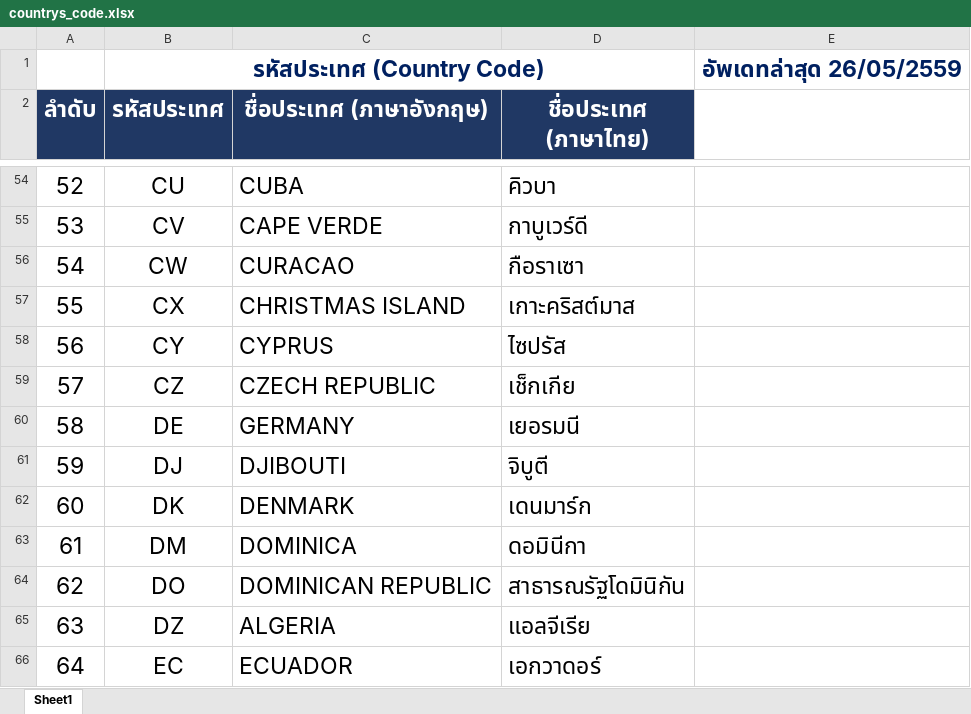
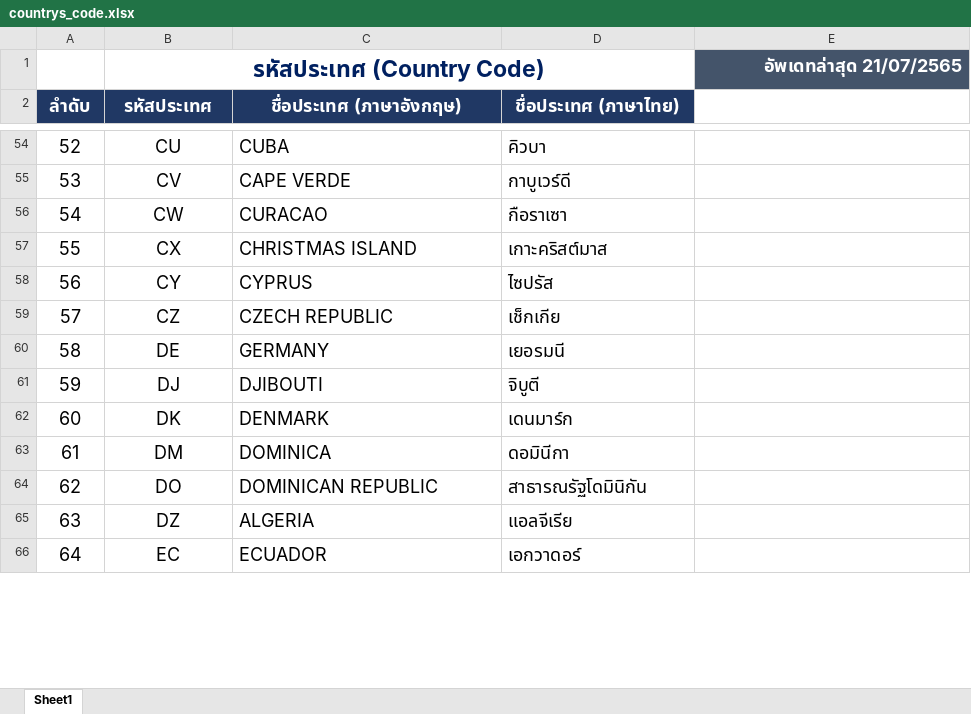
Before and after one commit to ecs-support/contents, an Excel workbook: reference/static/files/countrys_code.xlsx, sheet Sheet1, drawn as a sheet; only a part is shown, gaps mark what is left out; values as stored, in another font and other column widths than the file's, no borders; the diff covers the shown part only; the diff names each change by its address in the sheet, - before the commit and + after, or states it on an @@ line.

```diff
--- a/reference/static/files/countrys_code.xlsx (sheet Sheet1)
+++ b/reference/static/files/countrys_code.xlsx (sheet Sheet1)
-E1: อัพเดทล่าสุด 26/05/2559
+E1: อัพเดทล่าสุด 21/07/2565
@@ E1 text size: smaller, fill: none → #44546A, text colour: #002060 → #FFFFFF @@
@@ A2:D2 text size: smaller @@
@@ A54:D66 text size: smaller @@
```
Also changed, not shown: 11 edited cells and cell formats elsewhere in this sheet, 2 other files.
